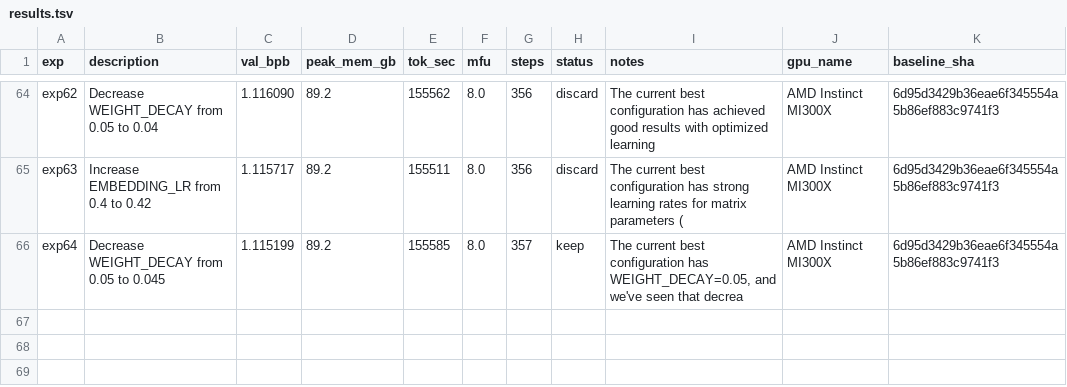
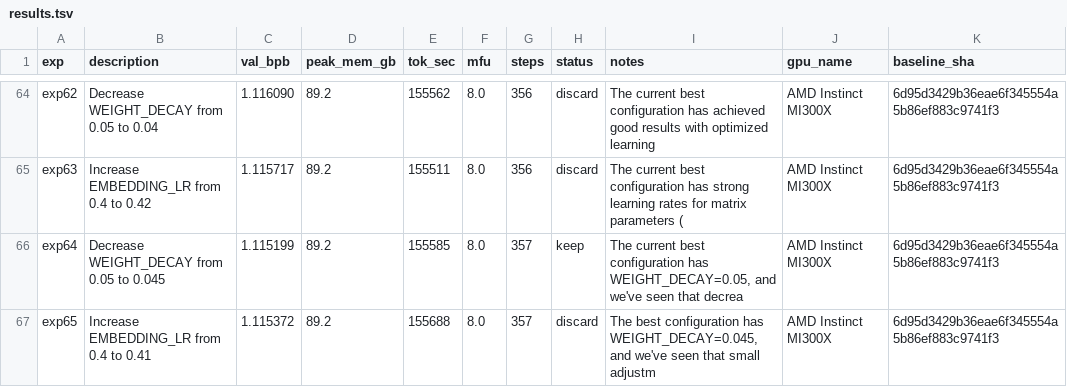
Before and after one commit to elementalcollision/autoresearch-unified, a TSV file: results/fineweb-edu-high/results.tsv, drawn as a sheet; only a part is shown, gaps mark what is left out.

Commit message:
Sync results (04:27 UTC) — in progress

```diff
--- a/results/fineweb-edu-high/results.tsv
+++ b/results/fineweb-edu-high/results.tsv
@@ -66 +66,2 @@ exp63	Increase EMBEDDING_LR from 0.4 to 0.42	1.115717	89.2	155511	8.0	356	discar
 exp64	Decrease WEIGHT_DECAY from 0.05 to 0.045	1.115199	89.2	155585	8.0	357	keep	The current best configuration has WEIGHT_DECAY=0.05, and we've seen that decrea	AMD Instinct MI300X	6d95d3429b36eae6f345554a5b86ef883c9741f3
+exp65	Increase EMBEDDING_LR from 0.4 to 0.41	1.115372	89.2	155688	8.0	357	discard	The best configuration has WEIGHT_DECAY=0.045, and we've seen that small adjustm	AMD Instinct MI300X	6d95d3429b36eae6f345554a5b86ef883c9741f3
```
